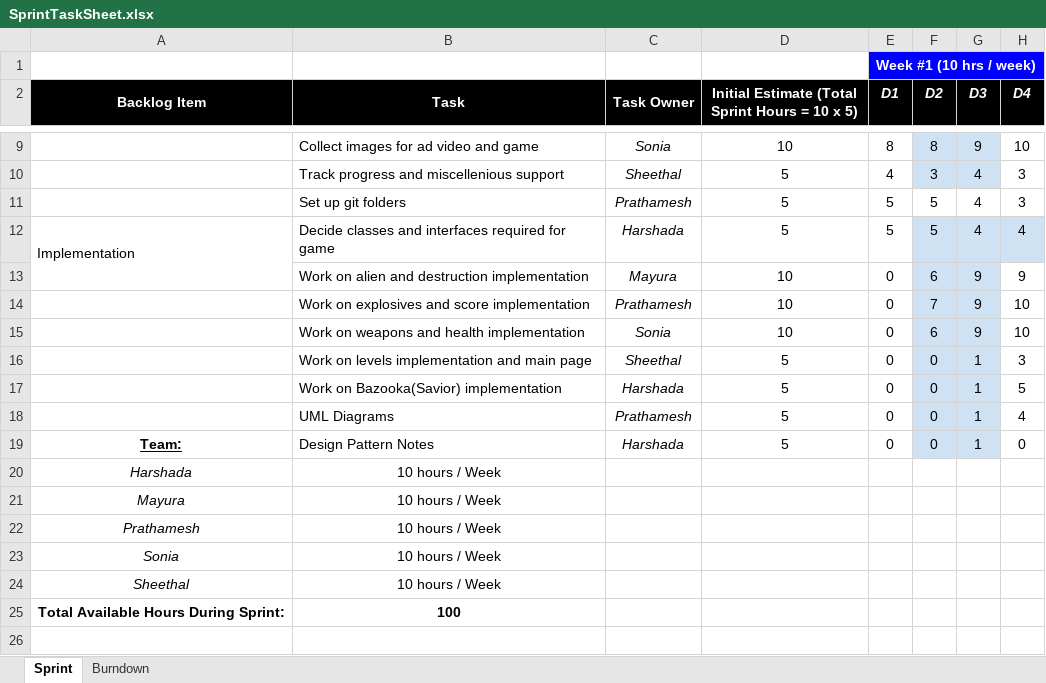
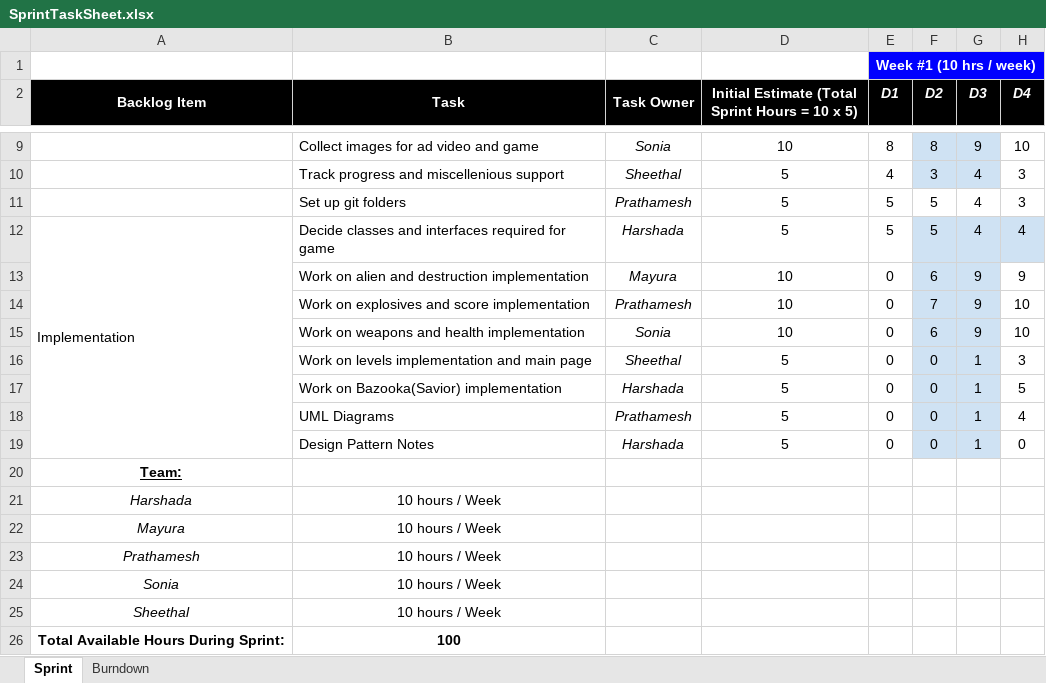
Before and after one commit to nguyensjsu/fa19-202-firebirds, an Excel workbook: SprintTaskSheet.xlsx, sheet Sprint, drawn as a sheet; only a part is shown, gaps mark what is left out; values as stored, in another font and other column widths than the file's, no borders; removed rows and columns are numbered as before the commit, all else as after; rows hold the shown columns only; the diff names each change by its address in the sheet, - before the commit and + after, or states it on an @@ line.

Commit message:
Cell formatting for sprint task sheet

```diff
--- a/SprintTaskSheet.xlsx (sheet Sprint)
+++ b/SprintTaskSheet.xlsx (sheet Sprint)
-A12:A13 merged
+A12:A19 merged
-A19 (Backlog Item): Team:
+A19 (Backlog Item): (empty)
+row 20: Team:
```
